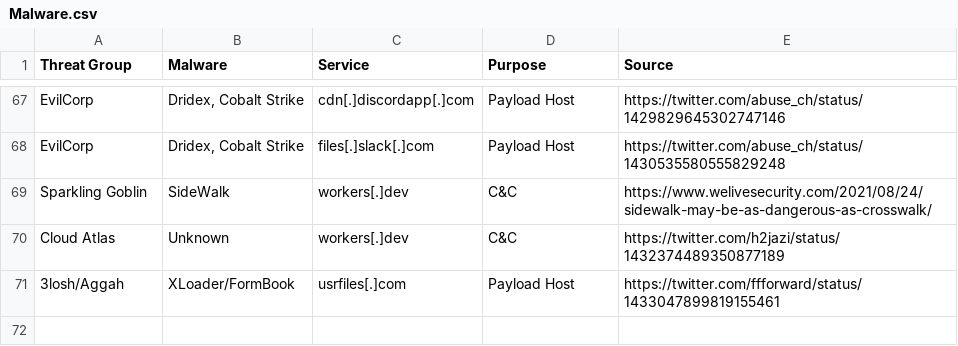
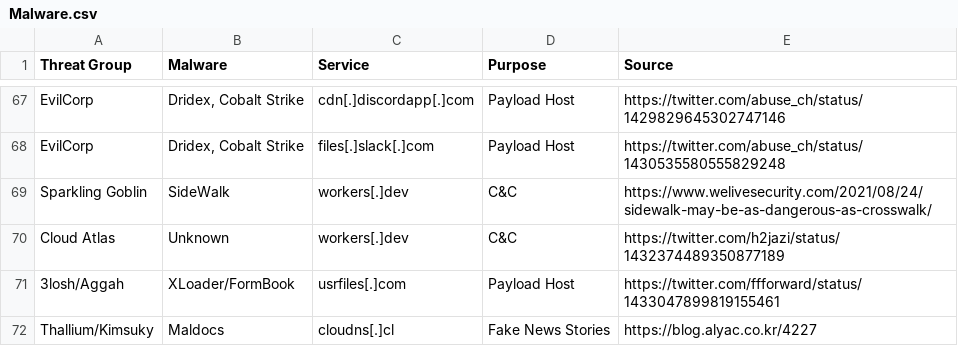
Before and after one commit to BushidoUK/Abused-Legitimate-Services, a CSV file: Malware.csv, drawn as a sheet; only a part is shown, gaps mark what is left out.

Commit message:
Update Malware.csv

```diff
--- a/Malware.csv
+++ b/Malware.csv
@@ -71 +71,2 @@ Cloud Atlas,Unknown,workers[.]dev,C&C,https://twitter.com/h2jazi/status/14323744
 3losh/Aggah,XLoader/FormBook,usrfiles[.]com,Payload Host,https://twitter.com/ffforward/status/1433047899819155461
+Thallium/Kimsuky,Maldocs,cloudns[.]cl, Fake News Stories,https://blog.alyac.co.kr/4227
```
